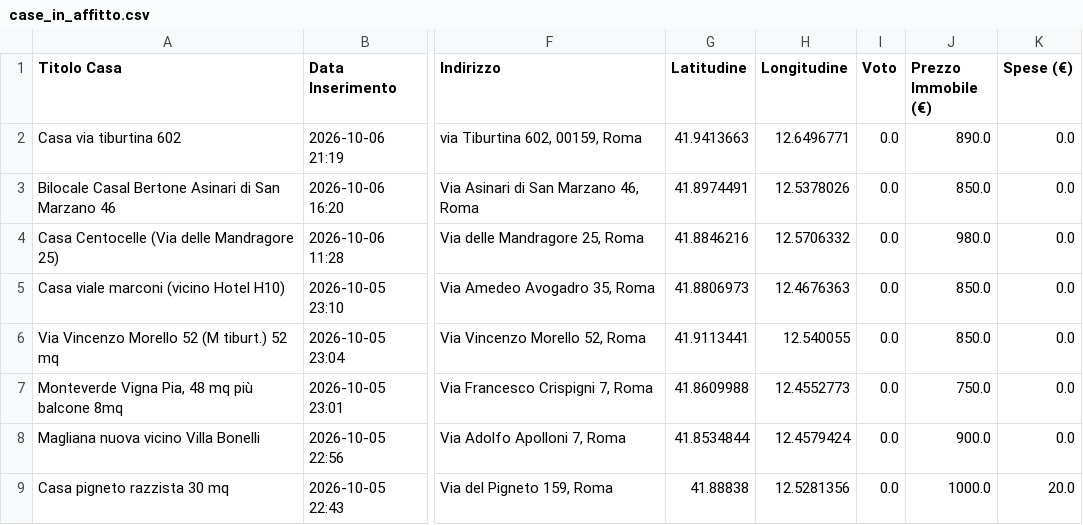
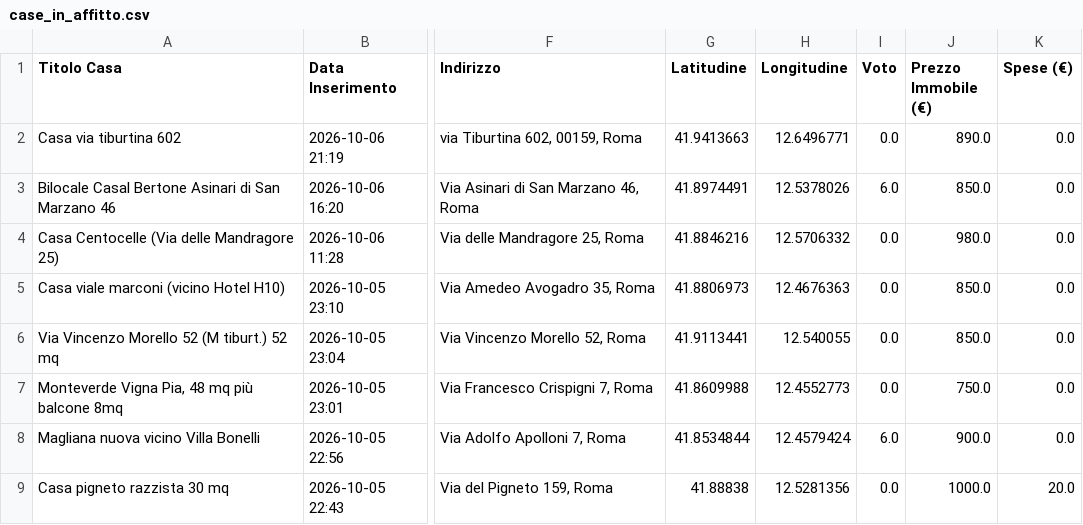
Before and after one commit to Nitrowarrior98/Case_in_affitto, a CSV file: case_in_affitto.csv, drawn as a sheet; only a part is shown, gaps mark what is left out; the diff names each change by its address in the sheet, - before the commit and + after, or states it on an @@ line.

Commit message:
Aggiornamento catalogo 2026-10-08 13:00

```diff
--- a/case_in_affitto.csv
+++ b/case_in_affitto.csv
-I3 (Voto): 0.0
+I3 (Voto): 6.0
-I8 (Voto): 0.0
+I8 (Voto): 6.0
```
